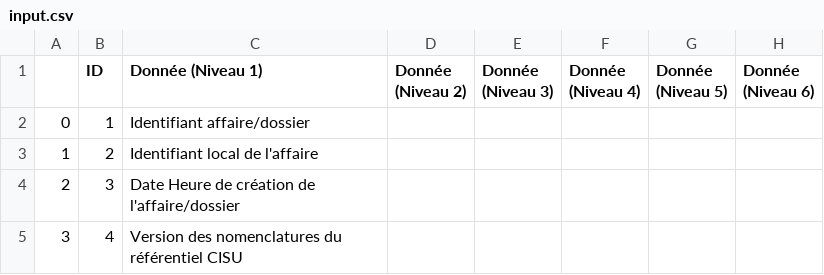
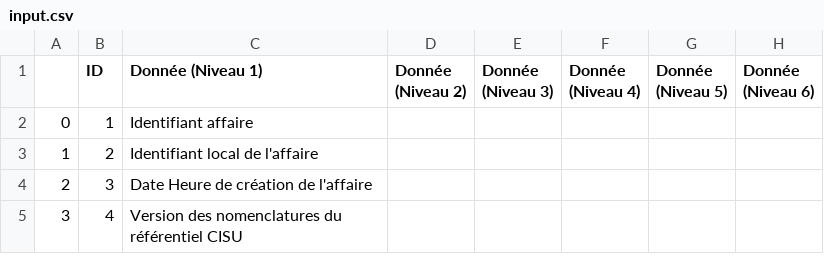
Before and after one commit to ansforge/SAMU-Hub-Sante, a CSV file: models/csv_parser/out/RC-EDA/input.csv, drawn as a sheet; only a part is shown; the diff covers the shown part only; the diff names each change by its address in the sheet, - before the commit and + after, or states it on an @@ line.

```diff
--- a/models/csv_parser/out/RC-EDA/input.csv
+++ b/models/csv_parser/out/RC-EDA/input.csv
-C2 (Donnée (Niveau 1)): Identifiant affaire/dossier
+C2 (Donnée (Niveau 1)): Identifiant affaire
-C4 (Donnée (Niveau 1)): Date Heure de création de l'affaire/dossier
+C4 (Donnée (Niveau 1)): Date Heure de création de l'affaire
```
Also changed, not shown: 4 edited cells elsewhere in this file, 9 other files.
